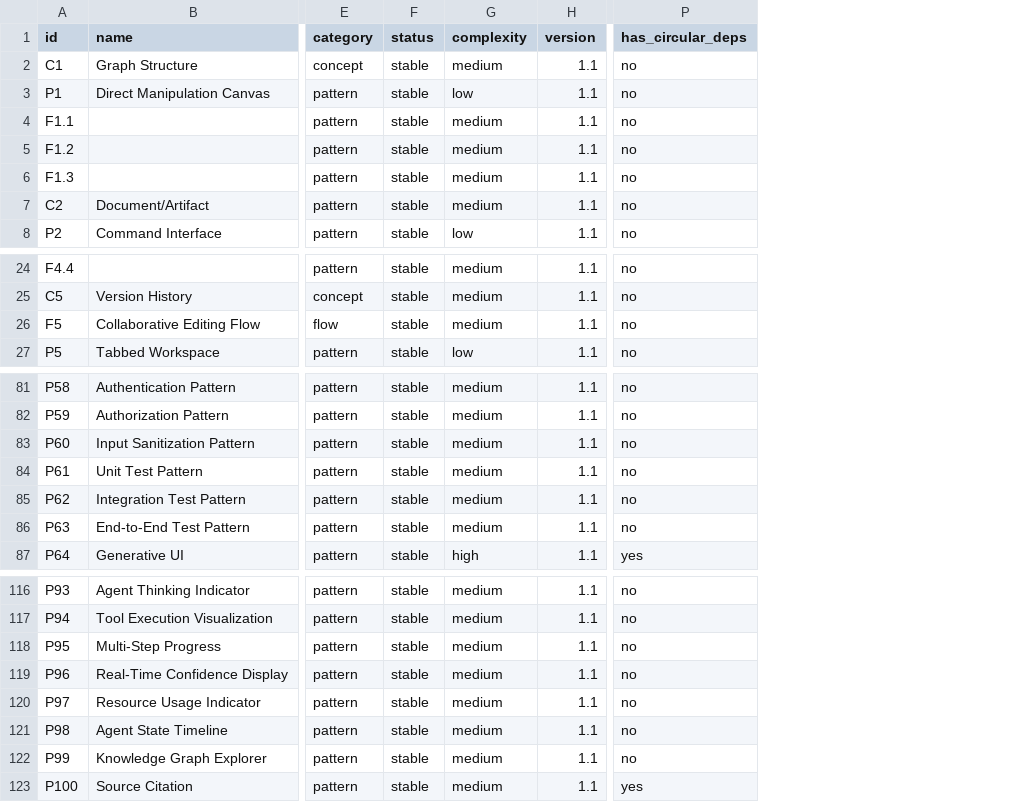
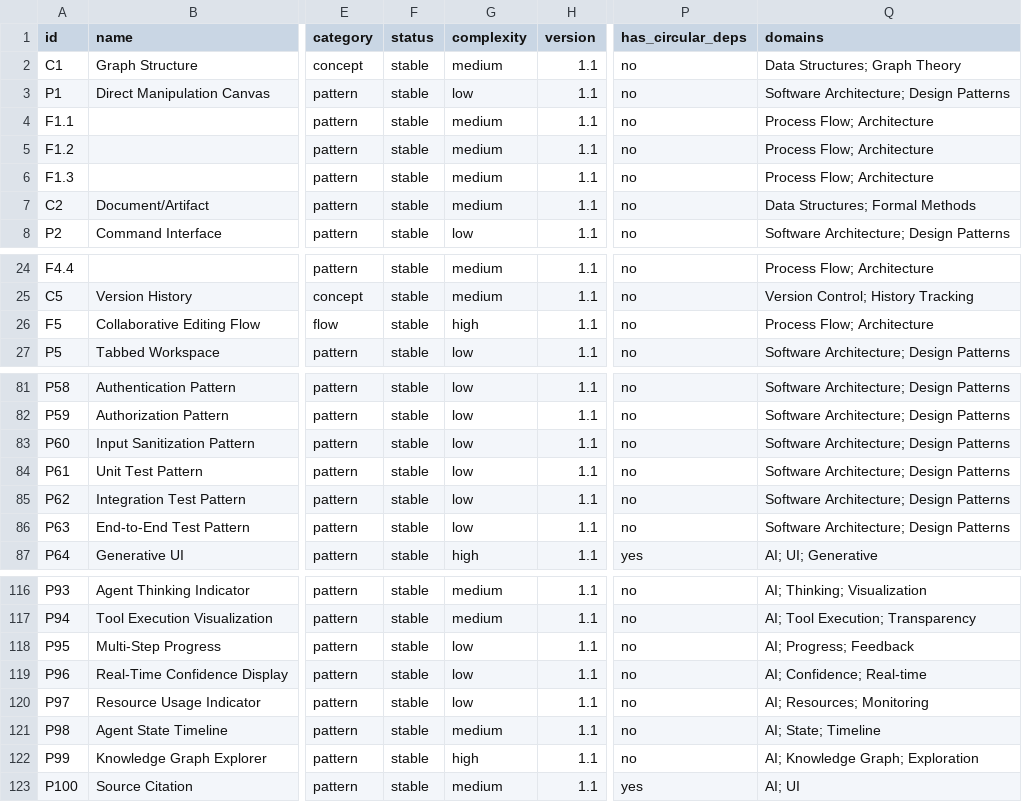
Before and after one commit to pedroanisio/ai-shared-hig, a CSV file: output/csv_master/patterns_summary.csv, drawn as a sheet; only a part is shown, gaps mark what is left out; the diff covers the shown part only; the diff names each change by its address in the sheet, - before the commit and + after, or states it on an @@ line.

```diff
--- a/output/csv_master/patterns_summary.csv
+++ b/output/csv_master/patterns_summary.csv
+column Q (domains), rows 2-8: Data Structures; Graph Theory | Software Architecture; Design Patterns | Process Flow; Architecture | Process Flow; Architecture | Process Flow; Architecture | Data Structures; Formal Methods | Software Architecture; Design Patterns; rows 24-27: Process Flow; Architecture | Version Control; History Tracking | Process Flow; Architecture | Software Architecture; Design Patterns; rows 81-87: Software Architecture; Design Patterns | Software Architecture; Design Patterns | Software Architecture; Design Patterns | Software Architecture; Design Patterns | Software Architecture; Design Patterns | Software Architecture; Design Patterns | AI; UI; Generative; rows 116-123: AI; Thinking; Visualization | AI; Tool Execution; Transparency | AI; Progress; Feedback | AI; Confidence; Real-time | AI; Resources; Monitoring | AI; State; Timeline | AI; Knowledge Graph; Exploration | AI; UI
-G26 (complexity): medium
+G26 (complexity): high
-G81:G86 (complexity): medium
+G81:G86 (complexity): low
-G118:G120 (complexity): medium
+G118:G120 (complexity): low
-G122 (complexity): medium
+G122 (complexity): high
```
Also changed, not shown: 27 edited cells elsewhere in this file, output/csv_master/components.csv, output/csv_master/properties.csv, 34 other files.
